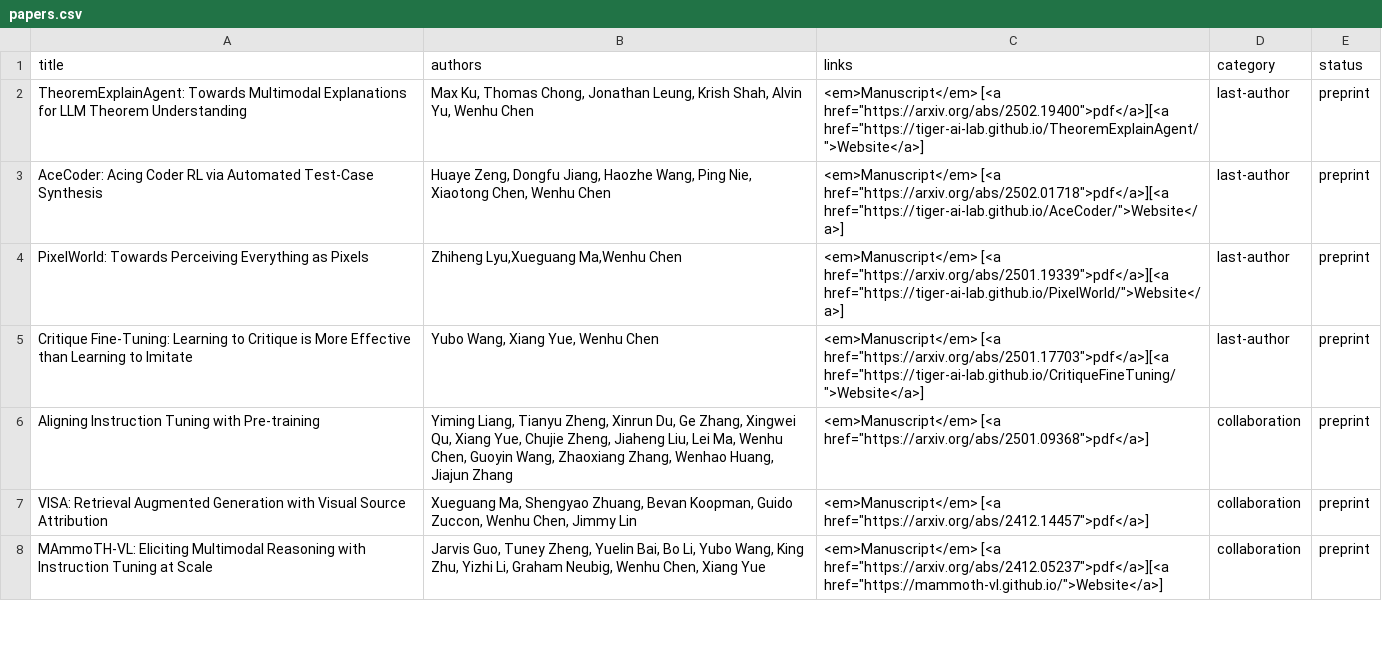
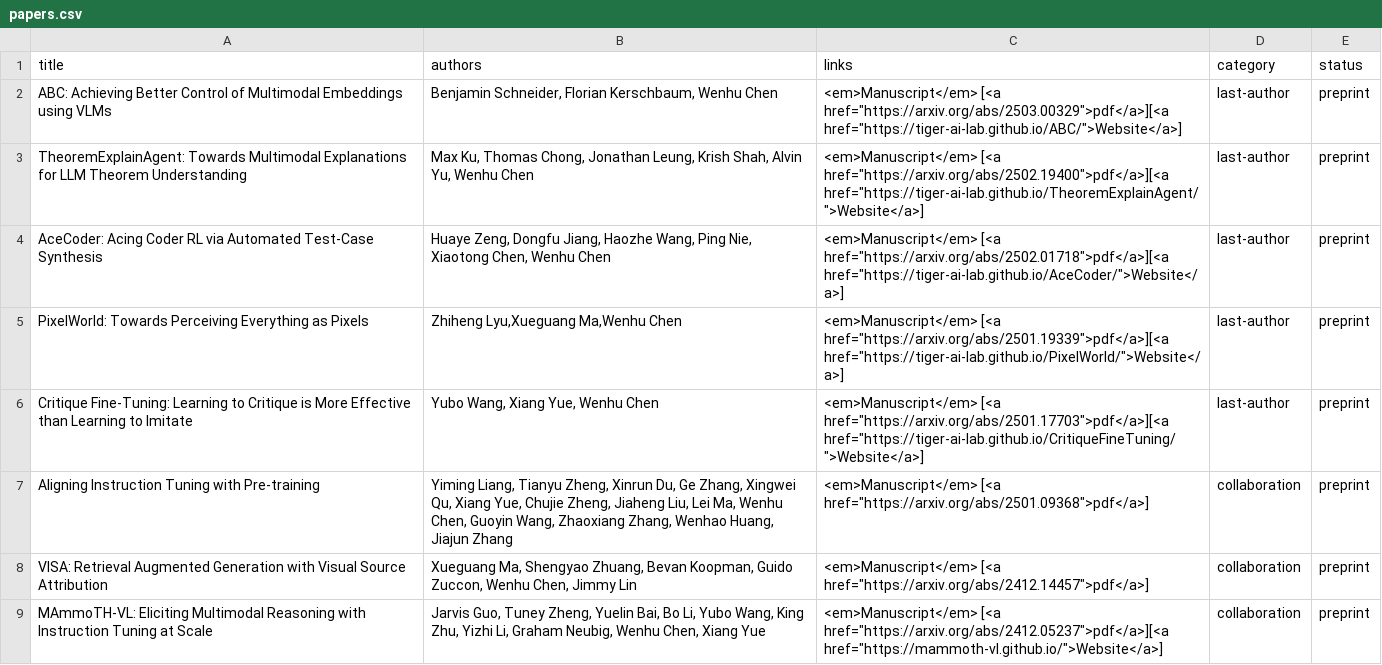
Before and after one commit to wenhuchen/wenhuchen.github.io, a CSV file: papers.csv, drawn as a sheet; only a part is shown.

Commit message:
Update papers.csv

```diff
--- a/papers.csv
+++ b/papers.csv
@@ -1,2 +1,3 @@
 title,authors,links,category,status
+ABC: Achieving Better Control of Multimodal Embeddings using VLMs,"Benjamin Schneider, Florian Kerschbaum, Wenhu Chen","<em>Manuscript</em> [<a href=""https://arxiv.org/abs/2503.00329"">pdf</a>][<a href=""https://tiger-ai-lab.github.io/ABC/"">Website</a>]",last-author,preprint
 TheoremExplainAgent: Towards Multimodal Explanations for LLM Theorem Understanding,"Max Ku, Thomas Chong, Jonathan Leung, Krish Shah, Alvin Yu, Wenhu Chen","<em>Manuscript</em> [<a href=""https://arxiv.org/abs/2502.19400"">pdf</a>][<a href=""https://tiger-ai-lab.github.io/TheoremExplainAgent/"">Website</a>]",last-author,preprint
```
